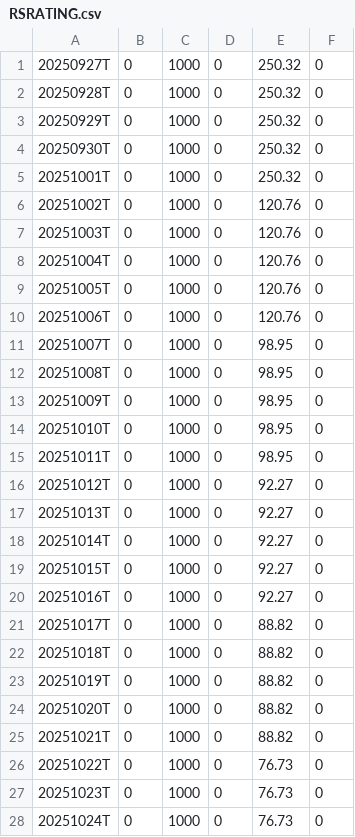
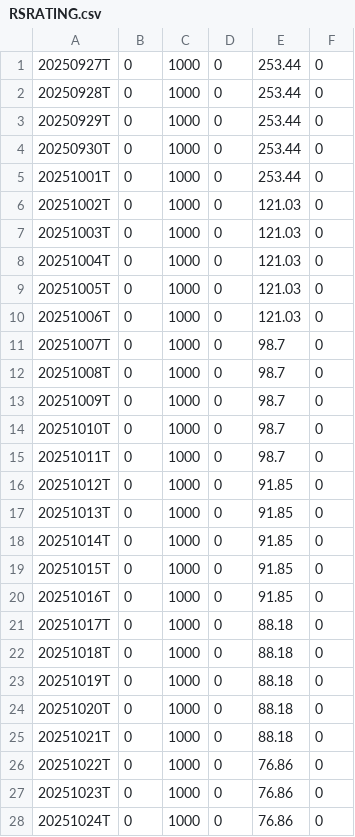
Before and after one commit to dhruvisha0518/output, a CSV file: output/RSRATING.csv, drawn as a sheet; only a part is shown; the diff covers the shown part only.

```diff
--- a/output/RSRATING.csv
+++ b/output/RSRATING.csv
@@ -1,28 +1,28 @@
-20250927T,0,1000,0,250.32,0
-20250928T,0,1000,0,250.32,0
-20250929T,0,1000,0,250.32,0
-20250930T,0,1000,0,250.32,0
-20251001T,0,1000,0,250.32,0
-20251002T,0,1000,0,120.76,0
-20251003T,0,1000,0,120.76,0
-20251004T,0,1000,0,120.76,0
-20251005T,0,1000,0,120.76,0
-20251006T,0,1000,0,120.76,0
-20251007T,0,1000,0,98.95,0
-20251008T,0,1000,0,98.95,0
-20251009T,0,1000,0,98.95,0
-20251010T,0,1000,0,98.95,0
-20251011T,0,1000,0,98.95,0
-20251012T,0,1000,0,92.27,0
-20251013T,0,1000,0,92.27,0
-20251014T,0,1000,0,92.27,0
-20251015T,0,1000,0,92.27,0
-20251016T,0,1000,0,92.27,0
-20251017T,0,1000,0,88.82,0
-20251018T,0,1000,0,88.82,0
-20251019T,0,1000,0,88.82,0
-20251020T,0,1000,0,88.82,0
-20251021T,0,1000,0,88.82,0
-20251022T,0,1000,0,76.73,0
-20251023T,0,1000,0,76.73,0
-20251024T,0,1000,0,76.73,0
+20250927T,0,1000,0,253.44,0
+20250928T,0,1000,0,253.44,0
+20250929T,0,1000,0,253.44,0
+20250930T,0,1000,0,253.44,0
+20251001T,0,1000,0,253.44,0
+20251002T,0,1000,0,121.03,0
+20251003T,0,1000,0,121.03,0
+20251004T,0,1000,0,121.03,0
+20251005T,0,1000,0,121.03,0
+20251006T,0,1000,0,121.03,0
+20251007T,0,1000,0,98.7,0
+20251008T,0,1000,0,98.7,0
+20251009T,0,1000,0,98.7,0
+20251010T,0,1000,0,98.7,0
+20251011T,0,1000,0,98.7,0
+20251012T,0,1000,0,91.85,0
+20251013T,0,1000,0,91.85,0
+20251014T,0,1000,0,91.85,0
+20251015T,0,1000,0,91.85,0
+20251016T,0,1000,0,91.85,0
+20251017T,0,1000,0,88.18,0
+20251018T,0,1000,0,88.18,0
+20251019T,0,1000,0,88.18,0
+20251020T,0,1000,0,88.18,0
+20251021T,0,1000,0,88.18,0
+20251022T,0,1000,0,76.86,0
+20251023T,0,1000,0,76.86,0
+20251024T,0,1000,0,76.86,0
```
Also changed, not shown: 7 edited cells elsewhere in this file, output/rs_industries.csv, output/rs_stocks_part1.csv, 2 other files.
